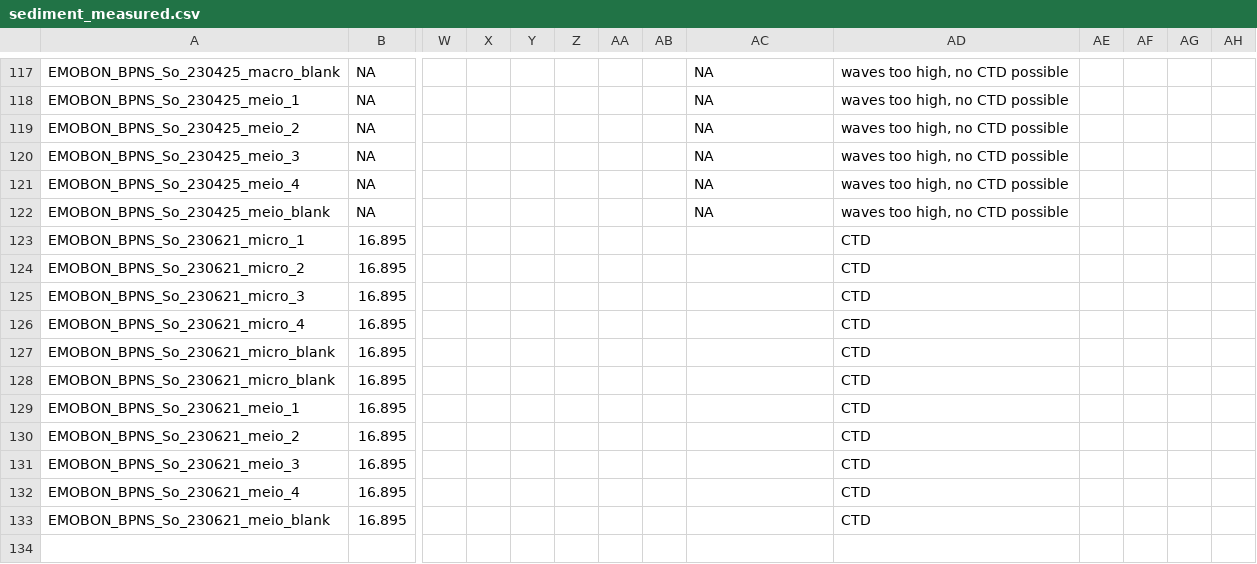
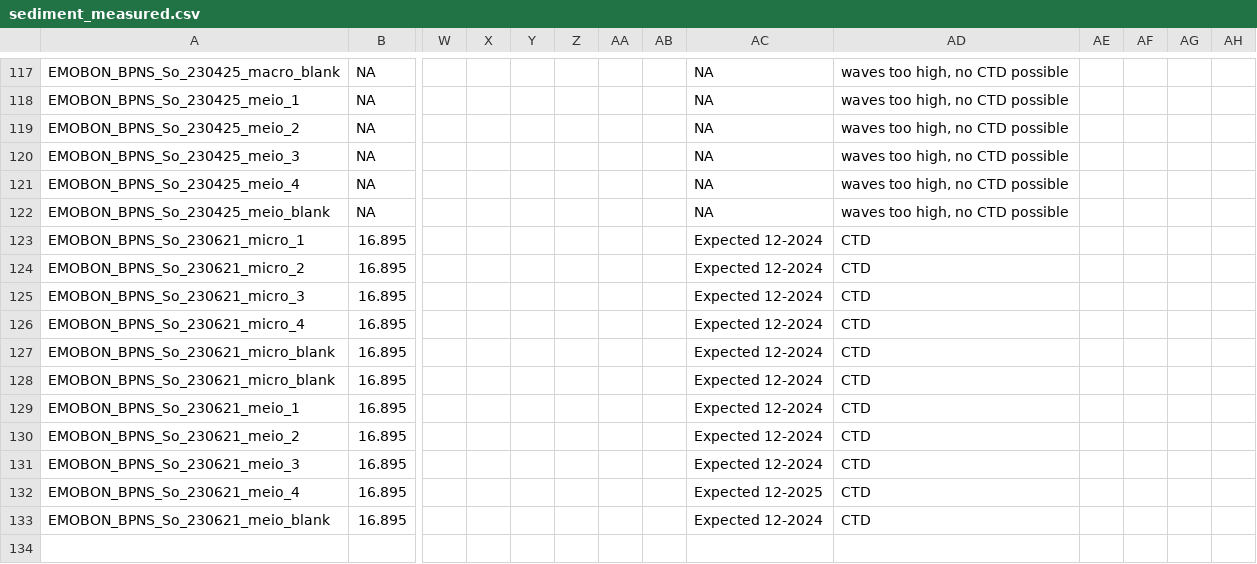
Before and after one commit to salvafern/observatory-bpns-sandbox, a CSV file: logsheets/filtered/sediment_measured.csv, drawn as a sheet; only a part is shown, gaps mark what is left out; rows hold the shown columns only; the diff covers the shown part only; the diff names each change by its address in the sheet, - before the commit and + after, or states it on an @@ line.

```diff
--- a/logsheets/filtered/sediment_measured.csv
+++ b/logsheets/filtered/sediment_measured.csv
-AC123:AC131: (empty)
+AC123:AC131: Expected 12-2024
-AC132: (empty)
+AC132: Expected 12-2025
-AC133: (empty)
+AC133: Expected 12-2024
+row 134: (empty)
```
Also changed, not shown: 11 added rows and 16 edited cells elsewhere in this file, logsheets/filtered/sediment_sampling.csv, logsheets/filtered/water_sampling.csv, 7 other files.
